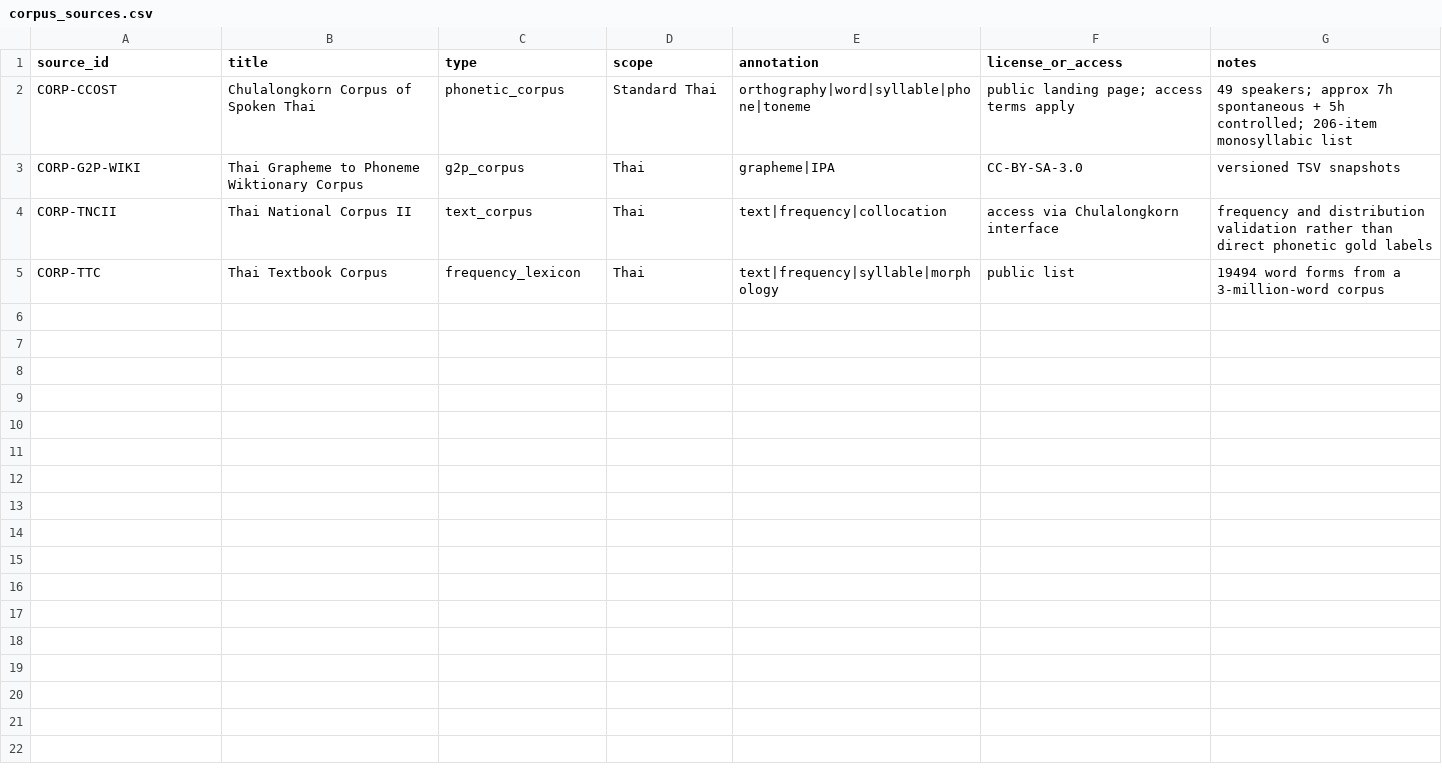
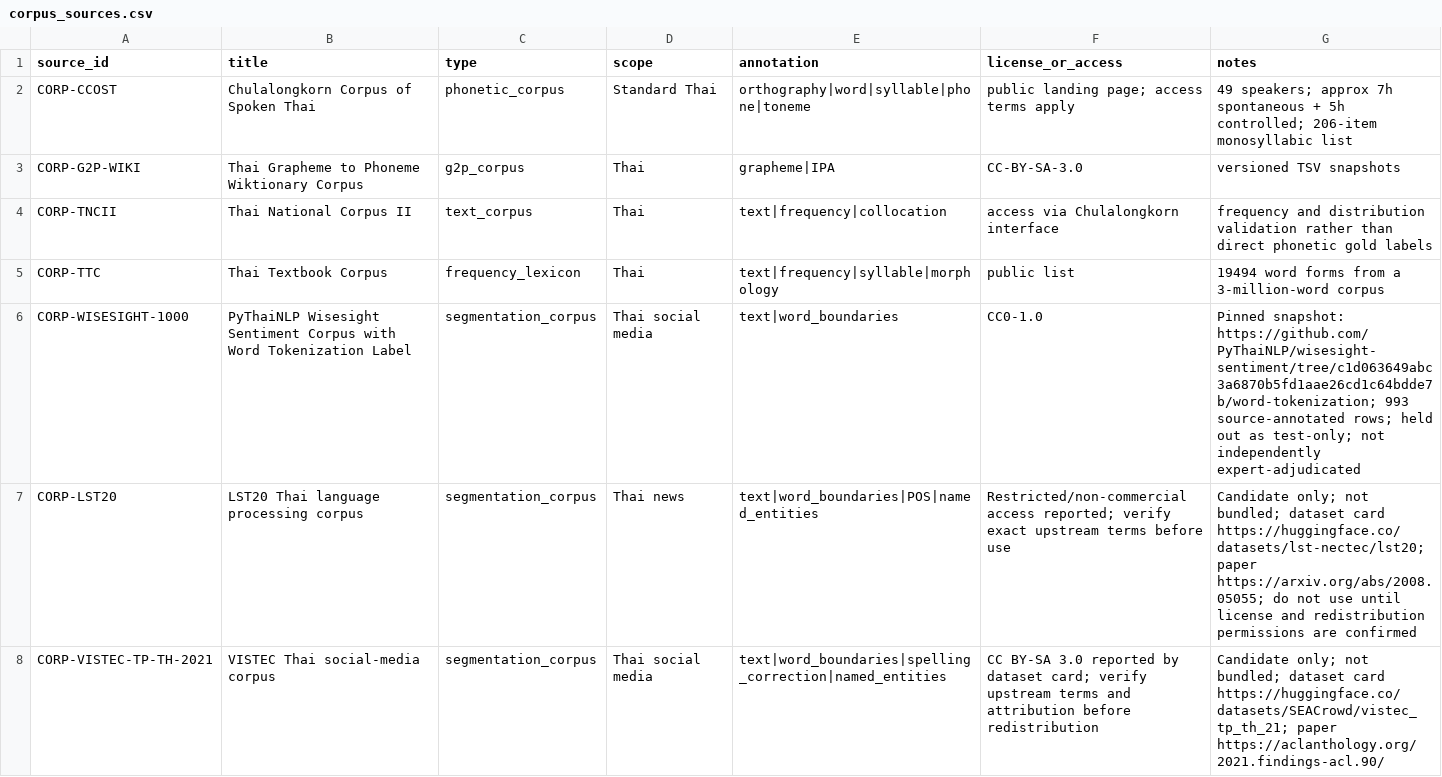
Before and after one commit to ClippyFirst/Thai-Ukrainian-Phonetic-System, a CSV file: data/corpus_sources.csv, drawn as a sheet; the diff names each change by its address in the sheet, - before the commit and + after, or states it on an @@ line.

Commit message:
data: register Thai segmentation corpus candidates and license gates

```diff
--- a/data/corpus_sources.csv
+++ b/data/corpus_sources.csv
+row 6: CORP-WISESIGHT-1000 | PyThaiNLP Wisesight Sentiment Corpus with Word Tokenization Label | segmentation_corpus | Thai social media | text|word_boundaries | CC0-1.0 | Pinned snapshot: https://github.com/PyThaiNLP/wisesight-sentiment/tree/c1d063649abc3a6870b5fd1aae26cd1c64bdde7b/word-tokenization; 993 source-annotated rows; held out as test-only; not independently expert-adjudicated
+row 7: CORP-LST20 | LST20 Thai language processing corpus | segmentation_corpus | Thai news | text|word_boundaries|POS|named_entities | Restricted/non-commercial access reported; verify exact upstream terms before use | Candidate only; not bundled; dataset card https://huggingface.co/datasets/lst-nectec/lst20; paper https://arxiv.org/abs/2008.05055; do not use until license and redistribution permissions are confirmed
+row 8: CORP-VISTEC-TP-TH-2021 | VISTEC Thai social-media corpus | segmentation_corpus | Thai social media | text|word_boundaries|spelling_correction|named_entities | CC BY-SA 3.0 reported by dataset card; verify upstream terms and attribution before redistribution | Candidate only; not bundled; dataset card https://huggingface.co/datasets/SEACrowd/vistec_tp_th_21; paper https://aclanthology.org/2021.findings-acl.90/
```
Also changed, not shown: 3 other files.
